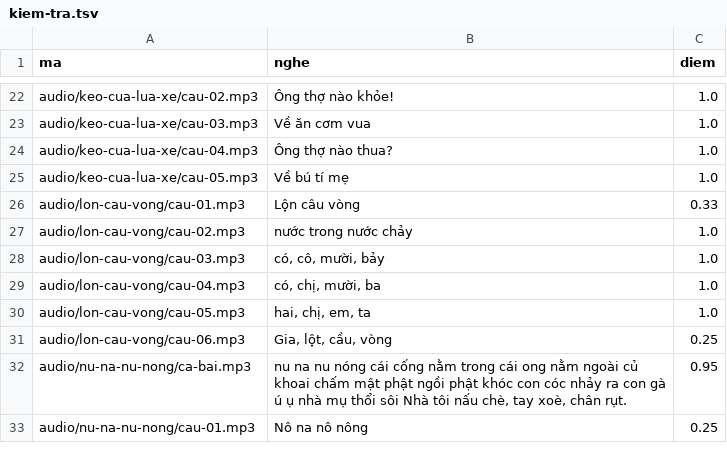
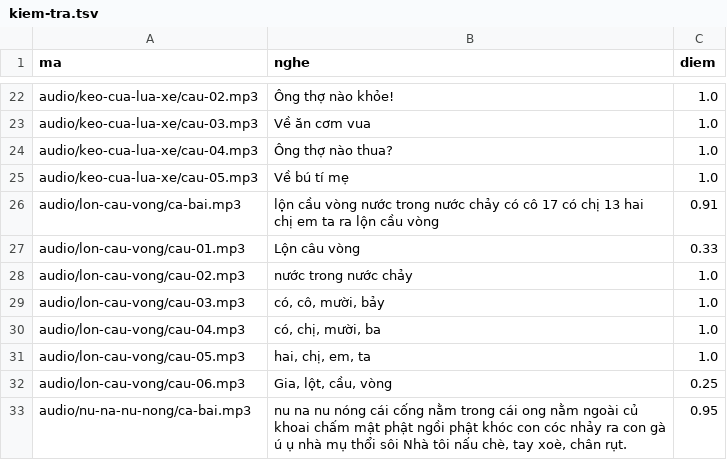
Before and after one commit to CVCEC/hatca, a TSV file: giong-ai/kiem-tra.tsv, drawn as a sheet; only a part is shown, gaps mark what is left out; the shorter side is filled out with more unchanged rows.

```diff
--- a/giong-ai/kiem-tra.tsv
+++ b/giong-ai/kiem-tra.tsv
@@ -25,2 +25,3 @@ audio/keo-cua-lua-xe/cau-04.mp3	Ông thợ nào thua?	1.0
 audio/keo-cua-lua-xe/cau-05.mp3	Về bú tí mẹ	1.0
+audio/lon-cau-vong/ca-bai.mp3	lộn cầu vòng nước trong nước chảy có cô 17 có chị 13 hai chị em ta ra lộn cầu vòng	0.91
 audio/lon-cau-vong/cau-01.mp3	Lộn câu vòng	0.33
```
Also changed, not shown: 4 other files.
